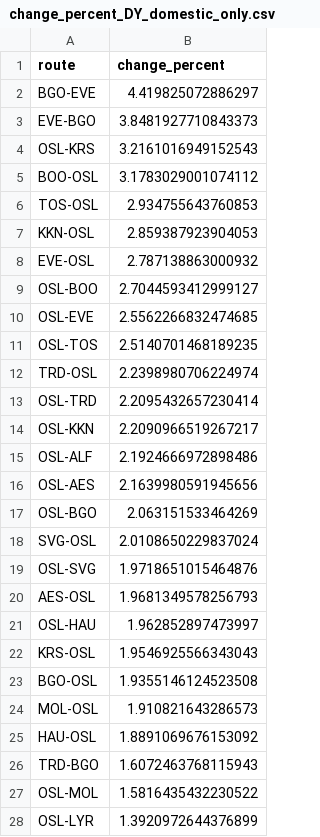
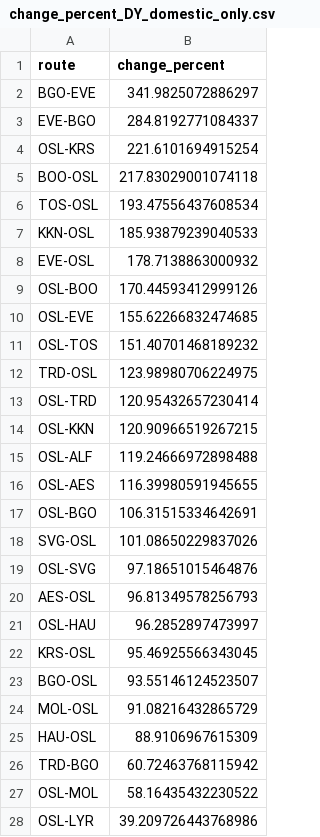
Before and after one commit to ErlingRoll/ads-avinor, a CSV file: output/changes/change_percent_DY_domestic_only.csv, drawn as a sheet; only a part is shown; the diff covers the shown part only.

```diff
--- a/output/changes/change_percent_DY_domestic_only.csv
+++ b/output/changes/change_percent_DY_domestic_only.csv
@@ -1,28 +1,28 @@
 route,change_percent
-BGO-EVE,4.419825072886297
-EVE-BGO,3.8481927710843373
-OSL-KRS,3.2161016949152543
-BOO-OSL,3.1783029001074112
-TOS-OSL,2.934755643760853
-KKN-OSL,2.859387923904053
-EVE-OSL,2.787138863000932
-OSL-BOO,2.7044593412999127
-OSL-EVE,2.5562266832474685
-OSL-TOS,2.5140701468189235
-TRD-OSL,2.2398980706224974
-OSL-TRD,2.2095432657230414
-OSL-KKN,2.2090966519267217
-OSL-ALF,2.1924666972898486
-OSL-AES,2.1639980591945656
-OSL-BGO,2.063151533464269
-SVG-OSL,2.0108650229837024
-OSL-SVG,1.9718651015464876
-AES-OSL,1.9681349578256793
-OSL-HAU,1.962852897473997
-KRS-OSL,1.9546925566343043
-BGO-OSL,1.9355146124523508
-MOL-OSL,1.910821643286573
-HAU-OSL,1.8891069676153092
-TRD-BGO,1.6072463768115943
-OSL-MOL,1.5816435432230522
-OSL-LYR,1.3920972644376899
+BGO-EVE,341.9825072886297
+EVE-BGO,284.8192771084337
+OSL-KRS,221.6101694915254
+BOO-OSL,217.83029001074118
+TOS-OSL,193.47556437608534
+KKN-OSL,185.93879239040533
+EVE-OSL,178.7138863000932
+OSL-BOO,170.44593412999126
+OSL-EVE,155.62266832474685
+OSL-TOS,151.40701468189232
+TRD-OSL,123.98980706224975
+OSL-TRD,120.95432657230414
+OSL-KKN,120.90966519267215
+OSL-ALF,119.24666972898488
+OSL-AES,116.39980591945655
+OSL-BGO,106.31515334642691
+SVG-OSL,101.08650229837026
+OSL-SVG,97.18651015464876
+AES-OSL,96.81349578256793
+OSL-HAU,96.2852897473997
+KRS-OSL,95.46925566343045
+BGO-OSL,93.55146124523507
+MOL-OSL,91.08216432865729
+HAU-OSL,88.9106967615309
+TRD-BGO,60.72463768115942
+OSL-MOL,58.16435432230522
+OSL-LYR,39.209726443768986
```
Also changed, not shown: 3 edited cells elsewhere in this file, output/changes/change_percent_DY_international_only.csv, output/changes/change_percent_domestic_only.csv, 6 other files.
